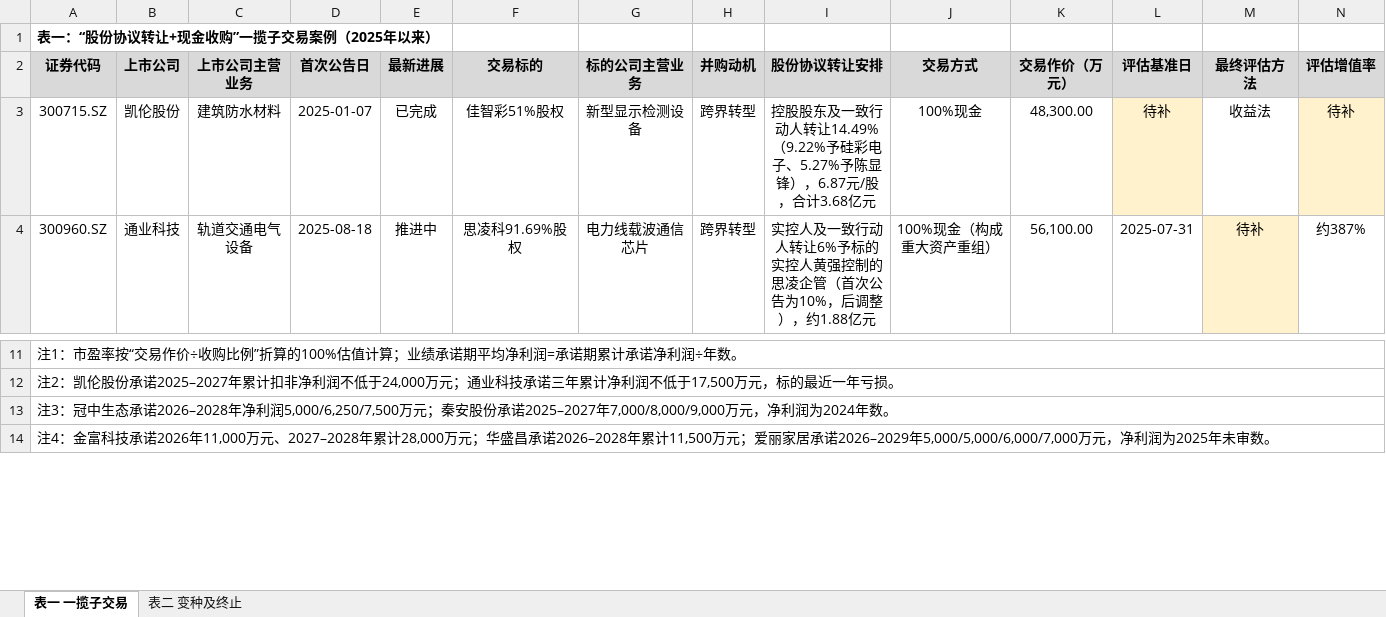
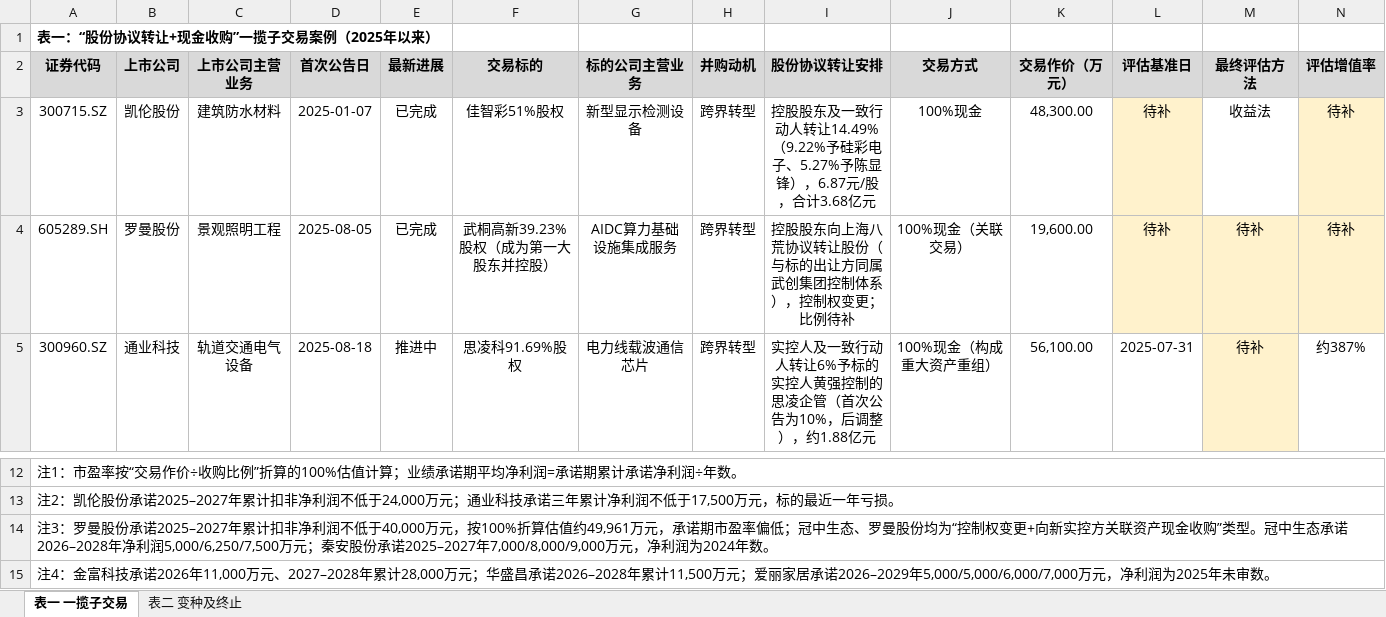
Before and after one commit to xid013-ux/JXD, an Excel workbook: output/一揽子交易案例/一揽子交易案例.xlsx, sheet 表一 一揽子交易, drawn as a sheet; only a part is shown, gaps mark what is left out; values as stored, in another font and other column widths than the file's, no borders; addresses are those after the commit; rows hold the shown columns only; the diff names each change by its address in the sheet, - before the commit and + after, or states it on an @@ line.

```diff
--- a/output/一揽子交易案例/一揽子交易案例.xlsx (sheet 表一 一揽子交易)
+++ b/output/一揽子交易案例/一揽子交易案例.xlsx (sheet 表一 一揽子交易)
+row 4: 605289.SH | 罗曼股份 | 景观照明工程 | 2025-08-05 | 已完成 | 武桐高新39.23%股权（成为第一大股东并控股） | AIDC算力基础设施集成服务 | 跨界转型 | 控股股东向上海八荒协议转让股份（与标的出让方同属武创集团控制体系），控制权变更；比例待补 | 100%现金（关联交易） | 19,600.00 | 待补 | 待补 | 待补
-A14 (证券代码): 注3：冠中生态…
+A14 (证券代码): 注3：罗曼股份承诺2025–2027年累计扣非净利润不低于40,000万元，按100%折算估值约49,961万元，承诺期市盈率偏低；冠中生态、罗曼股份均为“控制权变更+向新实控方关联资产现金收购”类型。冠中生态…
```
Also changed, not shown: 1 other file.
